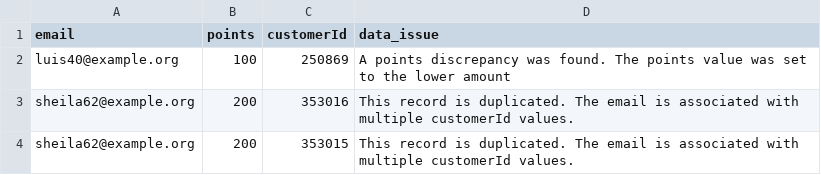
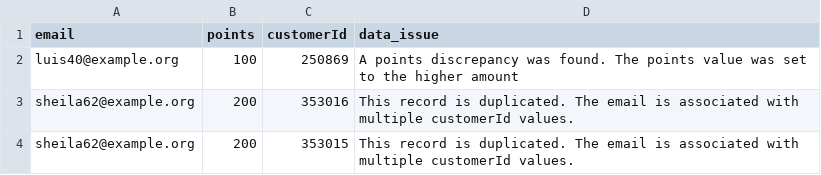
Before and after one commit to James9446/csv_validator, a CSV file: data/modified/duplicates_dummy_data_0.csv.csv, drawn as a sheet.

```diff
--- a/data/modified/duplicates_dummy_data_0.csv.csv
+++ b/data/modified/duplicates_dummy_data_0.csv.csv
@@ -1,3 +1,3 @@
 email,points,customerId,data_issue
-luis40@example.org,100,250869,A points discrepancy was found. The points value was set to the lower amount
+luis40@example.org,100,250869,A points discrepancy was found. The points value was set to the higher amount
 sheila62@example.org,200,353016,This record is duplicated. The email is associated with multiple customerId values.
```
Also changed, not shown: data/modified/dummy_data_0.csv, 4 other files.
